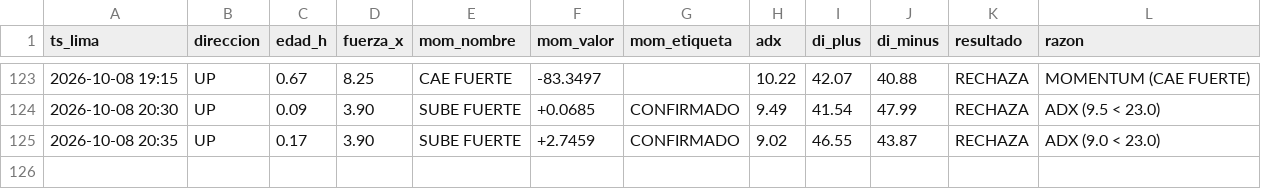
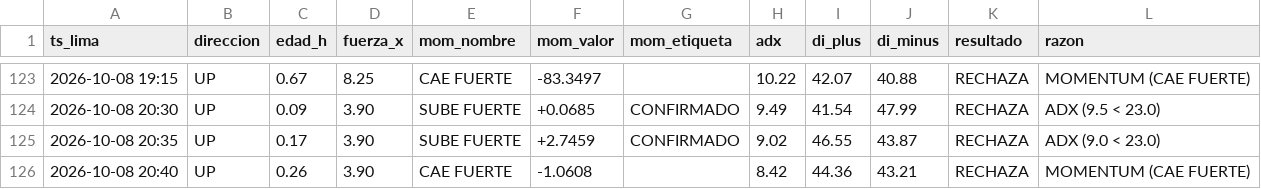
Before and after one commit to Interpage188/interpage, a CSV file: data/diagnostico_filtros_B.csv, drawn as a sheet; only a part is shown, gaps mark what is left out; the diff names each change by its address in the sheet, - before the commit and + after, or states it on an @@ line.

```diff
--- a/data/diagnostico_filtros_B.csv
+++ b/data/diagnostico_filtros_B.csv
+row 126: 2026-10-08 20:40 | UP | 0.26 | 3.90 | CAE FUERTE | -1.0608 |  | 8.42 | 44.36 | 43.21 | RECHAZA | MOMENTUM (CAE FUERTE)
```
